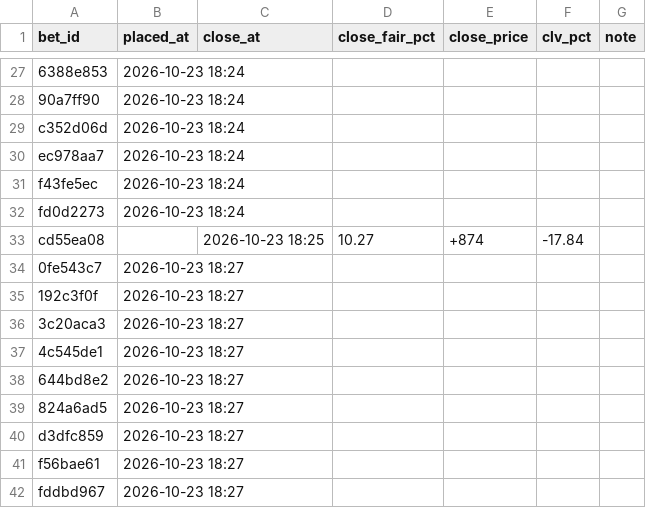
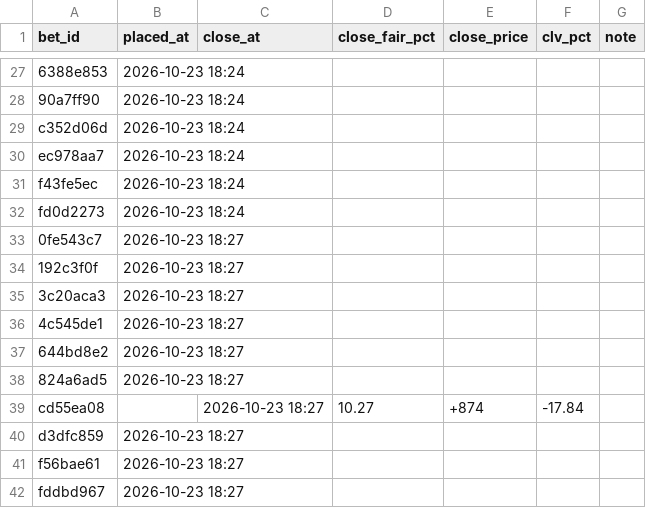
Before and after one commit to s-chuch/bet-dashboard, a CSV file: data/clv.csv, drawn as a sheet; only a part is shown, gaps mark what is left out; removed rows and columns are numbered as before the commit, all else as after; the diff names each change by its address in the sheet, - before the commit and + after, or states it on an @@ line.

```diff
--- a/data/clv.csv
+++ b/data/clv.csv
-row 33: cd55ea08 |  | 2026-10-23 18:25 | 10.27 | +874 | -17.84
+row 39: cd55ea08 |  | 2026-10-23 18:27 | 10.27 | +874 | -17.84
```
Also changed, not shown: 4 other files.
